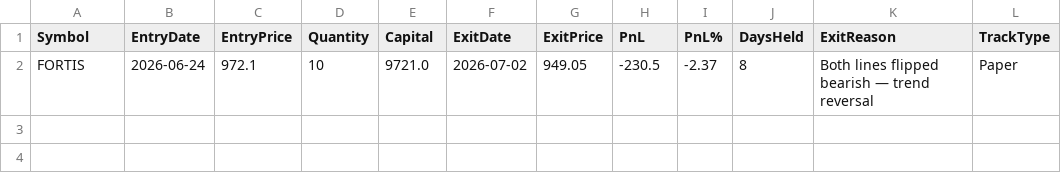
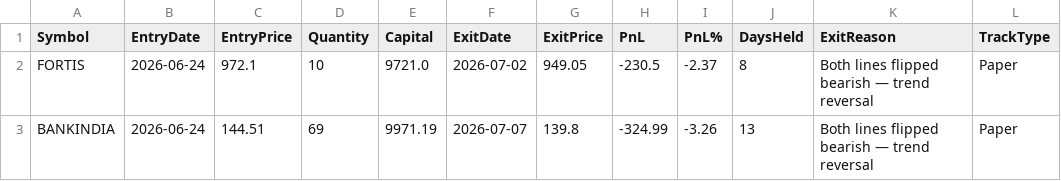
Before and after one commit to finnyrajmann/nse-fno-trend, a CSV file: data/fno_trade_log.csv, drawn as a sheet; the diff names each change by its address in the sheet, - before the commit and + after, or states it on an @@ line.

Commit message:
Auto-update — 2026-07-07

```diff
--- a/data/fno_trade_log.csv
+++ b/data/fno_trade_log.csv
+row 3: BANKINDIA | 2026-06-24 | 144.51 | 69 | 9971.19 | 2026-07-07 | 139.8 | -324.99 | -3.26 | 13 | Both lines flipped bearish — trend reversal | Paper
```
